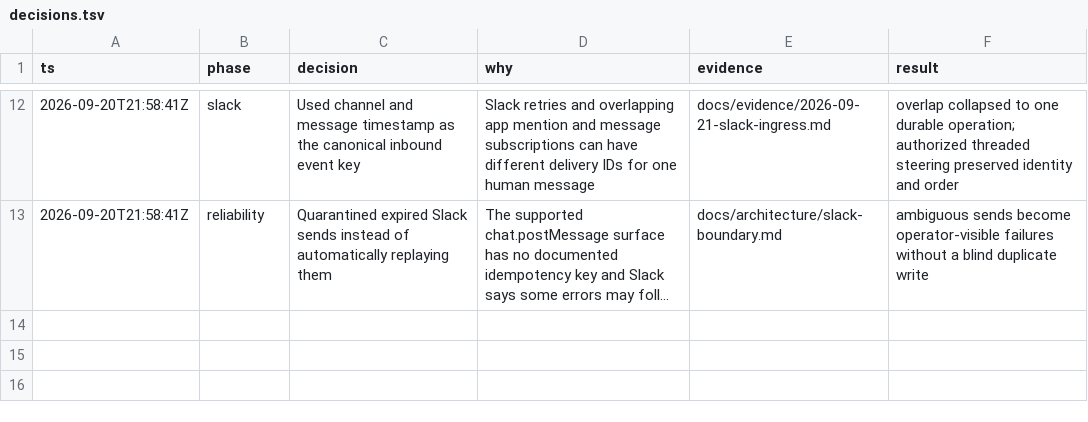
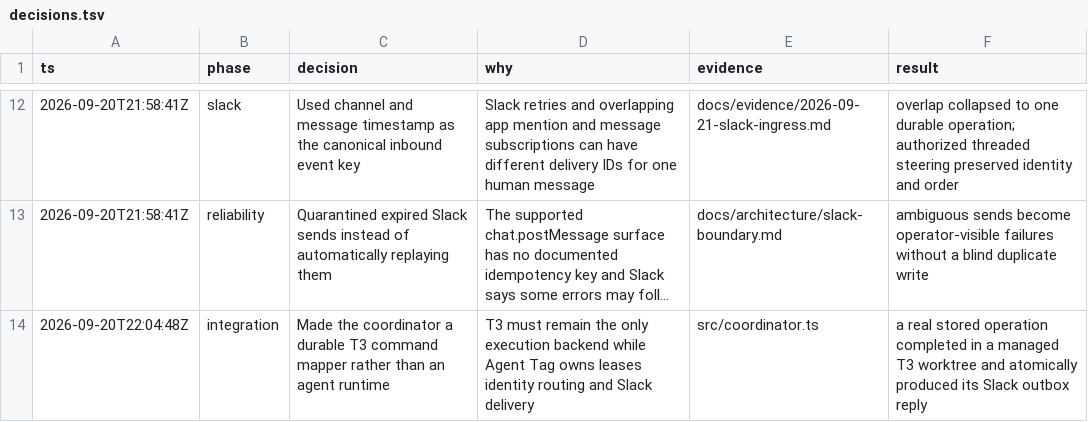
Before and after one commit to Dhruv2mars/agent-tag, a TSV file: docs/audit/decisions.tsv, drawn as a sheet; only a part is shown, gaps mark what is left out; long unchanged cells end in …; the diff names each change by its address in the sheet, - before the commit and + after, or states it on an @@ line.

Commit message:
feat: coordinate durable T3 turns

```diff
--- a/docs/audit/decisions.tsv
+++ b/docs/audit/decisions.tsv
+row 14: 2026-09-20T22:04:48Z | integration | Made the coordinator a durable T3 command mapper rather than an agent runtime | T3 must remain the only execution backend while Agent Tag owns leases identity routing and Slack delivery | src/coordinator.ts | a real stored operation completed in a managed T3 worktree and atomically produced its Slack outbox reply
```
Also changed, not shown: 11 other files.
